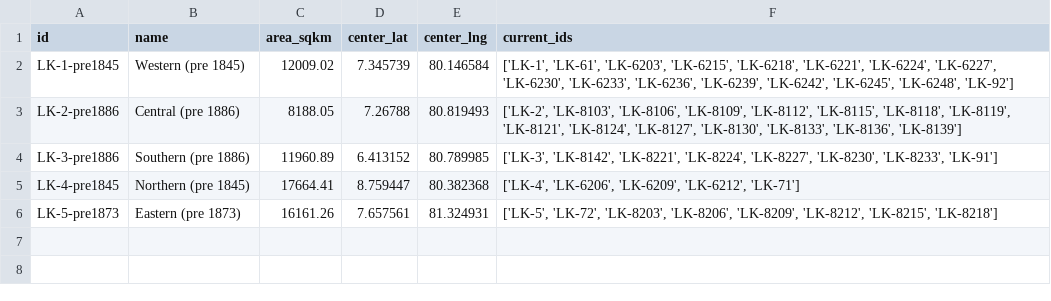
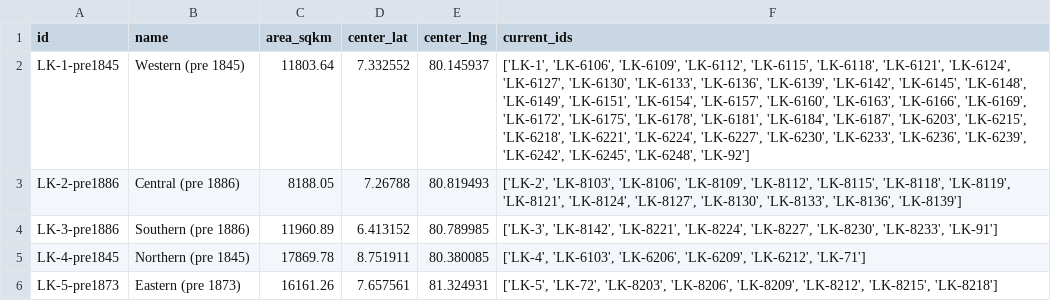
Before and after one commit to nuuuwan/lk_admin_regions, a TSV file: data/ents/history/provinces-pre1845.tsv, drawn as a sheet.

Commit message:
updated history

```diff
--- a/data/ents/history/provinces-pre1845.tsv
+++ b/data/ents/history/provinces-pre1845.tsv
@@ -1,6 +1,6 @@
 id	name	area_sqkm	center_lat	center_lng	current_ids
-LK-1-pre1845	Western (pre 1845)	12009.02	7.345739	80.146584	['LK-1', 'LK-61', 'LK-6203', 'LK-6215', 'LK-6218', 'LK-6221', 'LK-6224', 'LK-6227', 'LK-6230', 'LK-6233', 'LK-6236', 'LK-6239', 'LK-6242', 'LK-6245', 'LK-6248', 'LK-92']
+LK-1-pre1845	Western (pre 1845)	11803.64	7.332552	80.145937	['LK-1', 'LK-6106', 'LK-6109', 'LK-6112', 'LK-6115', 'LK-6118', 'LK-6121', 'LK-6124', 'LK-6127', 'LK-6130', 'LK-6133', 'LK-6136', 'LK-6139', 'LK-6142', 'LK-6145', 'LK-6148', 'LK-6149', 'LK-6151', 'LK-6154', 'LK-6157', 'LK-6160', 'LK-6163', 'LK-6166', 'LK-6169', 'LK-6172', 'LK-6175', 'LK-6178', 'LK-6181', 'LK-6184', 'LK-6187', 'LK-6203', 'LK-6215', 'LK-6218', 'LK-6221', 'LK-6224', 'LK-6227', 'LK-6230', 'LK-6233', 'LK-6236', 'LK-6239', 'LK-6242', 'LK-6245', 'LK-6248', 'LK-92']
 LK-2-pre1886	Central (pre 1886)	8188.05	7.26788	80.819493	['LK-2', 'LK-8103', 'LK-8106', 'LK-8109', 'LK-8112', 'LK-8115', 'LK-8118', 'LK-8119', 'LK-8121', 'LK-8124', 'LK-8127', 'LK-8130', 'LK-8133', 'LK-8136', 'LK-8139']
 LK-3-pre1886	Southern (pre 1886)	11960.89	6.413152	80.789985	['LK-3', 'LK-8142', 'LK-8221', 'LK-8224', 'LK-8227', 'LK-8230', 'LK-8233', 'LK-91']
-LK-4-pre1845	Northern (pre 1845)	17664.41	8.759447	80.382368	['LK-4', 'LK-6206', 'LK-6209', 'LK-6212', 'LK-71']
+LK-4-pre1845	Northern (pre 1845)	17869.78	8.751911	80.380085	['LK-4', 'LK-6103', 'LK-6206', 'LK-6209', 'LK-6212', 'LK-71']
 LK-5-pre1873	Eastern (pre 1873)	16161.26	7.657561	81.324931	['LK-5', 'LK-72', 'LK-8203', 'LK-8206', 'LK-8209', 'LK-8212', 'LK-8215', 'LK-8218']
```
Also changed, not shown: 2 other files.
